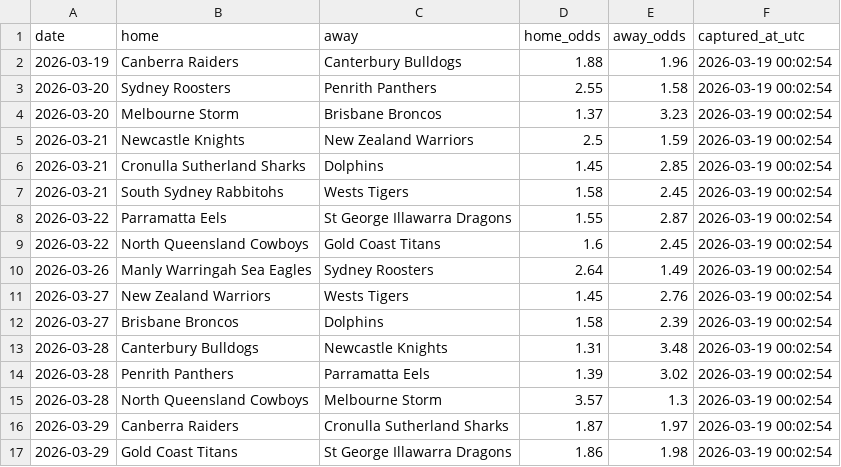
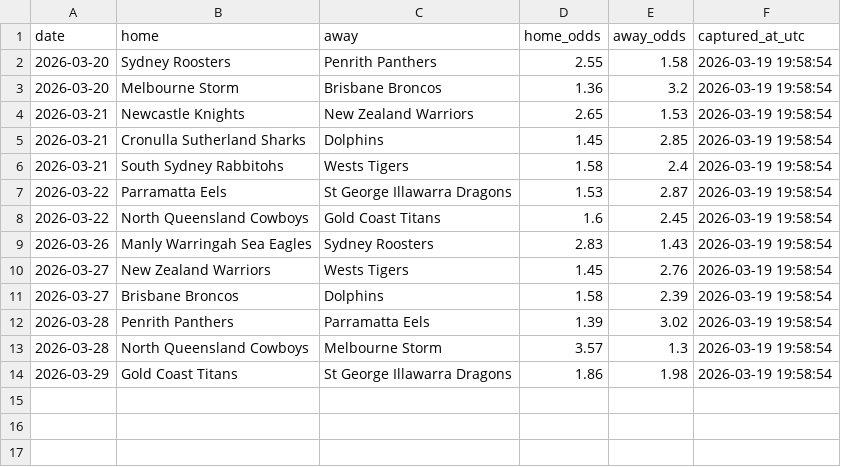
Before and after one commit to Rossdavo/nrl-ai-predictor, a CSV file: odds.csv, drawn as a sheet.

```diff
--- a/odds.csv
+++ b/odds.csv
@@ -1,17 +1,14 @@
 date,home,away,home_odds,away_odds,captured_at_utc
-2026-03-19,Canberra Raiders,Canterbury Bulldogs,1.88,1.96,2026-03-19 00:02:54
-2026-03-20,Sydney Roosters,Penrith Panthers,2.55,1.58,2026-03-19 00:02:54
-2026-03-20,Melbourne Storm,Brisbane Broncos,1.37,3.23,2026-03-19 00:02:54
-2026-03-21,Newcastle Knights,New Zealand Warriors,2.5,1.59,2026-03-19 00:02:54
-2026-03-21,Cronulla Sutherland Sharks,Dolphins,1.45,2.85,2026-03-19 00:02:54
-2026-03-21,South Sydney Rabbitohs,Wests Tigers,1.58,2.45,2026-03-19 00:02:54
-2026-03-22,Parramatta Eels,St George Illawarra Dragons,1.55,2.87,2026-03-19 00:02:54
-2026-03-22,North Queensland Cowboys,Gold Coast Titans,1.6,2.45,2026-03-19 00:02:54
-2026-03-26,Manly Warringah Sea Eagles,Sydney Roosters,2.64,1.49,2026-03-19 00:02:54
-2026-03-27,New Zealand Warriors,Wests Tigers,1.45,2.76,2026-03-19 00:02:54
-2026-03-27,Brisbane Broncos,Dolphins,1.58,2.39,2026-03-19 00:02:54
-2026-03-28,Canterbury Bulldogs,Newcastle Knights,1.31,3.48,2026-03-19 00:02:54
-2026-03-28,Penrith Panthers,Parramatta Eels,1.39,3.02,2026-03-19 00:02:54
-2026-03-28,North Queensland Cowboys,Melbourne Storm,3.57,1.3,2026-03-19 00:02:54
-2026-03-29,Canberra Raiders,Cronulla Sutherland Sharks,1.87,1.97,2026-03-19 00:02:54
-2026-03-29,Gold Coast Titans,St George Illawarra Dragons,1.86,1.98,2026-03-19 00:02:54
+2026-03-20,Sydney Roosters,Penrith Panthers,2.55,1.58,2026-03-19 19:58:54
+2026-03-20,Melbourne Storm,Brisbane Broncos,1.36,3.2,2026-03-19 19:58:54
+2026-03-21,Newcastle Knights,New Zealand Warriors,2.65,1.53,2026-03-19 19:58:54
+2026-03-21,Cronulla Sutherland Sharks,Dolphins,1.45,2.85,2026-03-19 19:58:54
+2026-03-21,South Sydney Rabbitohs,Wests Tigers,1.58,2.4,2026-03-19 19:58:54
+2026-03-22,Parramatta Eels,St George Illawarra Dragons,1.53,2.87,2026-03-19 19:58:54
+2026-03-22,North Queensland Cowboys,Gold Coast Titans,1.6,2.45,2026-03-19 19:58:54
+2026-03-26,Manly Warringah Sea Eagles,Sydney Roosters,2.83,1.43,2026-03-19 19:58:54
+2026-03-27,New Zealand Warriors,Wests Tigers,1.45,2.76,2026-03-19 19:58:54
+2026-03-27,Brisbane Broncos,Dolphins,1.58,2.39,2026-03-19 19:58:54
+2026-03-28,Penrith Panthers,Parramatta Eels,1.39,3.02,2026-03-19 19:58:54
+2026-03-28,North Queensland Cowboys,Melbourne Storm,3.57,1.3,2026-03-19 19:58:54
+2026-03-29,Gold Coast Titans,St George Illawarra Dragons,1.86,1.98,2026-03-19 19:58:54
```
Also changed, not shown: bet_history.csv, odds_history.csv, 2 other files.
